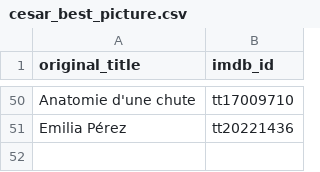
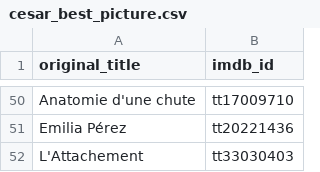
Before and after one commit to adrienbricchi/Movie-NFO-Creator, a CSV file: awards/cesar_best_picture.csv, drawn as a sheet; only a part is shown, gaps mark what is left out; the diff names each change by its address in the sheet, - before the commit and + after, or states it on an @@ line.

```diff
--- a/awards/cesar_best_picture.csv
+++ b/awards/cesar_best_picture.csv
+row 52: L'Attachement | tt33030403
```
Also changed, not shown: awards/oscar_best_animated_picture.csv, awards/oscar_best_international_picture.csv, 3 other files.
